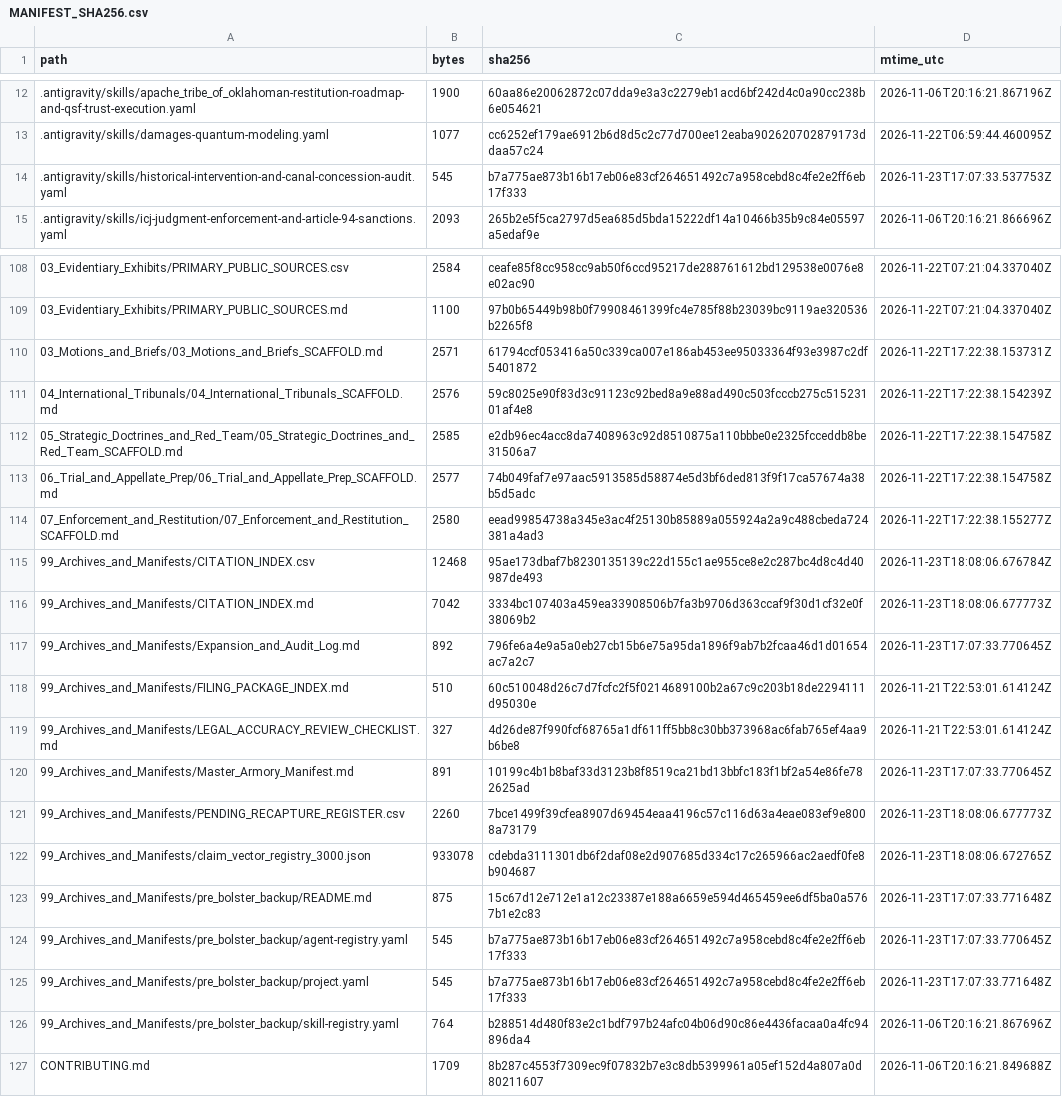
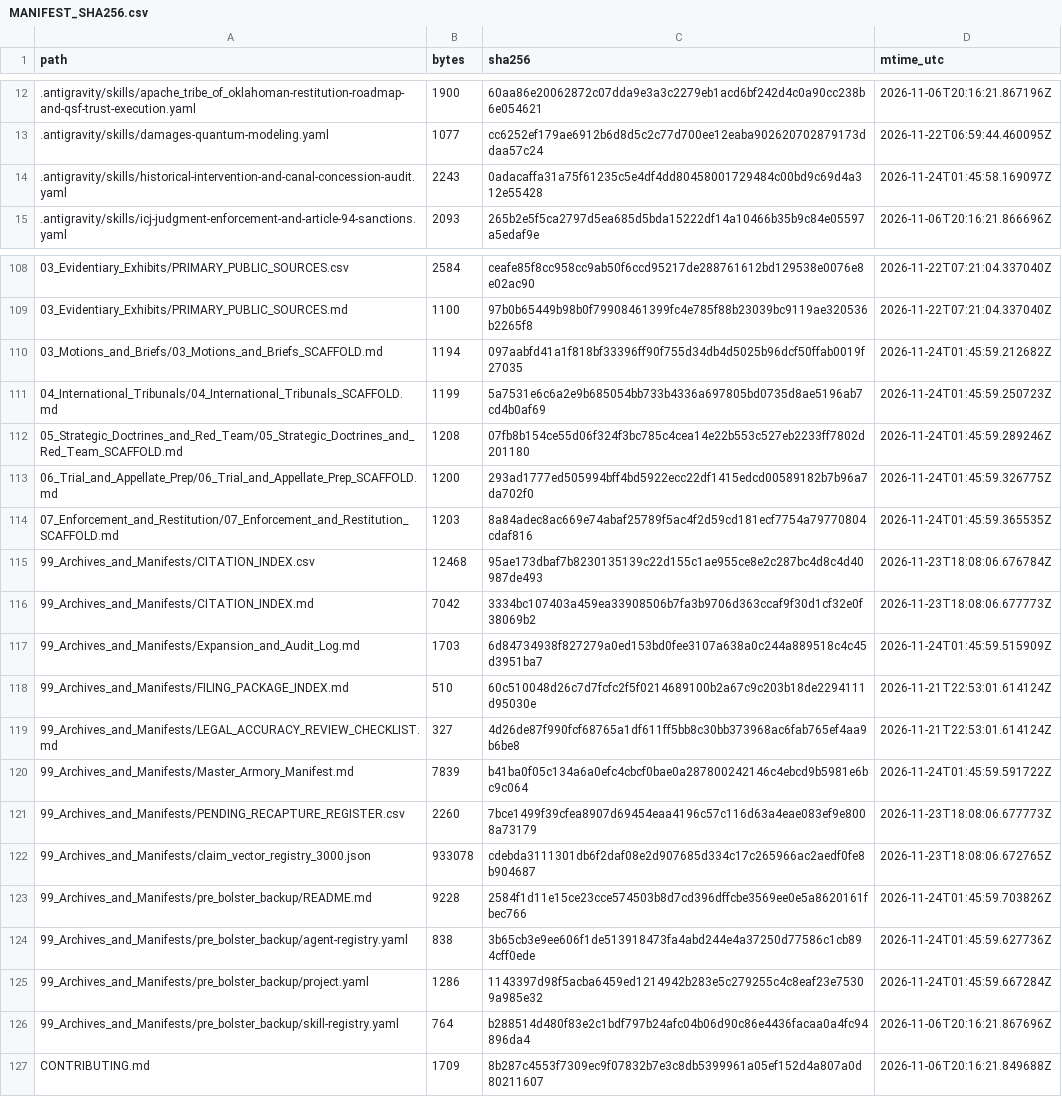
Before and after one commit to GlobalRestitutionAlliance/turtle-island-us-ok-apache-tribe-of-oklahoma-master-litigation, a CSV file: 99_Archives_and_Manifests/MANIFEST_SHA256.csv, drawn as a sheet; only a part is shown, gaps mark what is left out; the diff covers the shown part only.

Commit message:
REVERTED DUE TO UNPROMPTED MASS J3WFICATED DATA CORRUPTION BY COMPROMISED BIASED LLM/ARTIFICIAL INTELLIGENCE MODELS

```diff
--- a/99_Archives_and_Manifests/MANIFEST_SHA256.csv
+++ b/99_Archives_and_Manifests/MANIFEST_SHA256.csv
@@ -13,3 +13,3 @@ path,bytes,sha256,mtime_utc
 .antigravity/skills/damages-quantum-modeling.yaml,1077,cc6252ef179ae6912b6d8d5c2c77d700ee12eaba902620702879173ddaa57c24,2026-11-22T06:59:44.460095Z
-.antigravity/skills/historical-intervention-and-canal-concession-audit.yaml,545,b7a775ae873b16b17eb06e83cf264651492c7a958cebd8c4fe2e2ff6eb17f333,2026-11-23T17:07:33.537753Z
+.antigravity/skills/historical-intervention-and-canal-concession-audit.yaml,2243,0adacaffa31a75f61235c5e4df4dd80458001729484c00bd9c69d4a312e55428,2026-11-24T01:45:58.169097Z
 .antigravity/skills/icj-judgment-enforcement-and-article-94-sanctions.yaml,2093,265b2e5f5ca2797d5ea685d5bda15222df14a10466b35b9c84e05597a5edaf9e,2026-11-06T20:16:21.866696Z
@@ -109,18 +109,18 @@ path,bytes,sha256,mtime_utc
 03_Evidentiary_Exhibits/PRIMARY_PUBLIC_SOURCES.md,1100,97b0b65449b98b0f79908461399fc4e785f88b23039bc9119ae320536b2265f8,2026-11-22T07:21:04.337040Z
-03_Motions_and_Briefs/03_Motions_and_Briefs_SCAFFOLD.md,2571,61794ccf053416a50c339ca007e186ab453ee95033364f93e3987c2df5401872,2026-11-22T17:22:38.153731Z
-04_International_Tribunals/04_International_Tribunals_SCAFFOLD.md,2576,59c8025e90f83d3c91123c92bed8a9e88ad490c503fcccb275c51523101af4e8,2026-11-22T17:22:38.154239Z
-05_Strategic_Doctrines_and_Red_Team/05_Strategic_Doctrines_and_Red_Team_SCAFFOLD.md,2585,e2db96ec4acc8da7408963c92d8510875a110bbbe0e2325fcceddb8be31506a7,2026-11-22T17:22:38.154758Z
-06_Trial_and_Appellate_Prep/06_Trial_and_Appellate_Prep_SCAFFOLD.md,2577,74b049faf7e97aac5913585d58874e5d3bf6ded813f9f17ca57674a38b5d5adc,2026-11-22T17:22:38.154758Z
-07_Enforcement_and_Restitution/07_Enforcement_and_Restitution_SCAFFOLD.md,2580,eead99854738a345e3ac4f25130b85889a055924a2a9c488cbeda724381a4ad3,2026-11-22T17:22:38.155277Z
+03_Motions_and_Briefs/03_Motions_and_Briefs_SCAFFOLD.md,1194,097aabfd41a1f818bf33396ff90f755d34db4d5025b96dcf50ffab0019f27035,2026-11-24T01:45:59.212682Z
+04_International_Tribunals/04_International_Tribunals_SCAFFOLD.md,1199,5a7531e6c6a2e9b685054bb733b4336a697805bd0735d8ae5196ab7cd4b0af69,2026-11-24T01:45:59.250723Z
+05_Strategic_Doctrines_and_Red_Team/05_Strategic_Doctrines_and_Red_Team_SCAFFOLD.md,1208,07fb8b154ce55d06f324f3bc785c4cea14e22b553c527eb2233ff7802d201180,2026-11-24T01:45:59.289246Z
+06_Trial_and_Appellate_Prep/06_Trial_and_Appellate_Prep_SCAFFOLD.md,1200,293ad1777ed505994bff4bd5922ecc22df1415edcd00589182b7b96a7da702f0,2026-11-24T01:45:59.326775Z
+07_Enforcement_and_Restitution/07_Enforcement_and_Restitution_SCAFFOLD.md,1203,8a84adec8ac669e74abaf25789f5ac4f2d59cd181ecf7754a79770804cdaf816,2026-11-24T01:45:59.365535Z
 99_Archives_and_Manifests/CITATION_INDEX.csv,12468,95ae173dbaf7b8230135139c22d155c1ae955ce8e2c287bc4d8c4d40987de493,2026-11-23T18:08:06.676784Z
 99_Archives_and_Manifests/CITATION_INDEX.md,7042,3334bc107403a459ea33908506b7fa3b9706d363ccaf9f30d1cf32e0f38069b2,2026-11-23T18:08:06.677773Z
-99_Archives_and_Manifests/Expansion_and_Audit_Log.md,892,796fe6a4e9a5a0eb27cb15b6e75a95da1896f9ab7b2fcaa46d1d01654ac7a2c7,2026-11-23T17:07:33.770645Z
+99_Archives_and_Manifests/Expansion_and_Audit_Log.md,1703,6d84734938f827279a0ed153bd0fee3107a638a0c244a889518c4c45d3951ba7,2026-11-24T01:45:59.515909Z
 99_Archives_and_Manifests/FILING_PACKAGE_INDEX.md,510,60c510048d26c7d7fcfc2f5f0214689100b2a67c9c203b18de2294111d95030e,2026-11-21T22:53:01.614124Z
 99_Archives_and_Manifests/LEGAL_ACCURACY_REVIEW_CHECKLIST.md,327,4d26de87f990fcf68765a1df611ff5bb8c30bb373968ac6fab765ef4aa9b6be8,2026-11-21T22:53:01.614124Z
-99_Archives_and_Manifests/Master_Armory_Manifest.md,891,10199c4b1b8baf33d3123b8f8519ca21bd13bbfc183f1bf2a54e86fe782625ad,2026-11-23T17:07:33.770645Z
+99_Archives_and_Manifests/Master_Armory_Manifest.md,7839,b41ba0f05c134a6a0efc4cbcf0bae0a287800242146c4ebcd9b5981e6bc9c064,2026-11-24T01:45:59.591722Z
 99_Archives_and_Manifests/PENDING_RECAPTURE_REGISTER.csv,2260,7bce1499f39cfea8907d69454eaa4196c57c116d63a4eae083ef9e8008a73179,2026-11-23T18:08:06.677773Z
 99_Archives_and_Manifests/claim_vector_registry_3000.json,933078,cdebda3111301db6f2daf08e2d907685d334c17c265966ac2aedf0fe8b904687,2026-11-23T18:08:06.672765Z
-99_Archives_and_Manifests/pre_bolster_backup/README.md,875,15c67d12e712e1a12c23387e188a6659e594d465459ee6df5ba0a5767b1e2c83,2026-11-23T17:07:33.771648Z
-99_Archives_and_Manifests/pre_bolster_backup/agent-registry.yaml,545,b7a775ae873b16b17eb06e83cf264651492c7a958cebd8c4fe2e2ff6eb17f333,2026-11-23T17:07:33.770645Z
-99_Archives_and_Manifests/pre_bolster_backup/project.yaml,545,b7a775ae873b16b17eb06e83cf264651492c7a958cebd8c4fe2e2ff6eb17f333,2026-11-23T17:07:33.771648Z
+99_Archives_and_Manifests/pre_bolster_backup/README.md,9228,2584f1d11e15ce23cce574503b8d7cd396dffcbe3569ee0e5a8620161fbec766,2026-11-24T01:45:59.703826Z
+99_Archives_and_Manifests/pre_bolster_backup/agent-registry.yaml,838,3b65cb3e9ee606f1de513918473fa4abd244e4a37250d77586c1cb894cff0ede,2026-11-24T01:45:59.627736Z
+99_Archives_and_Manifests/pre_bolster_backup/project.yaml,1286,1143397d98f5acba6459ed1214942b283e5c279255c4c8eaf23e75309a985e32,2026-11-24T01:45:59.667284Z
 99_Archives_and_Manifests/pre_bolster_backup/skill-registry.yaml,764,b288514d480f83e2c1bdf797b24afc04b06d90c86e4436facaa0a4fc94896da4,2026-11-06T20:16:21.867696Z
```
Also changed, not shown: 77 edited cells elsewhere in this file, 37 other files.
